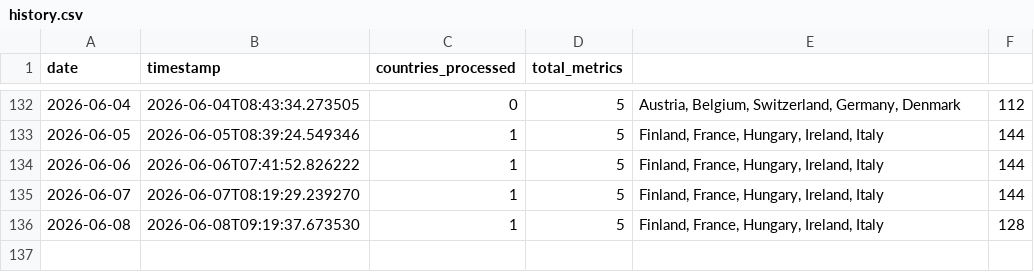
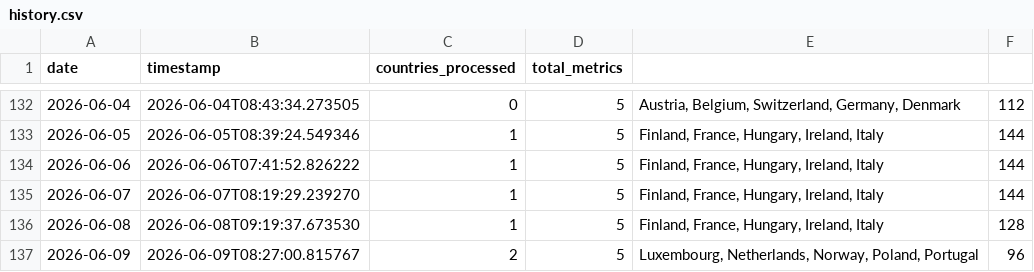
Before and after one commit to jarmoe13/clarity-harvester, a CSV file: data/history.csv, drawn as a sheet; only a part is shown, gaps mark what is left out.

```diff
--- a/data/history.csv
+++ b/data/history.csv
@@ -136 +136,2 @@ date,timestamp,countries_processed,total_metrics
 2026-06-08,2026-06-08T09:19:37.673530,1,5,"Finland, France, Hungary, Ireland, Italy",128
+2026-06-09,2026-06-09T08:27:00.815767,2,5,"Luxembourg, Netherlands, Norway, Poland, Portugal",96
```
Also changed, not shown: 1 other file.
